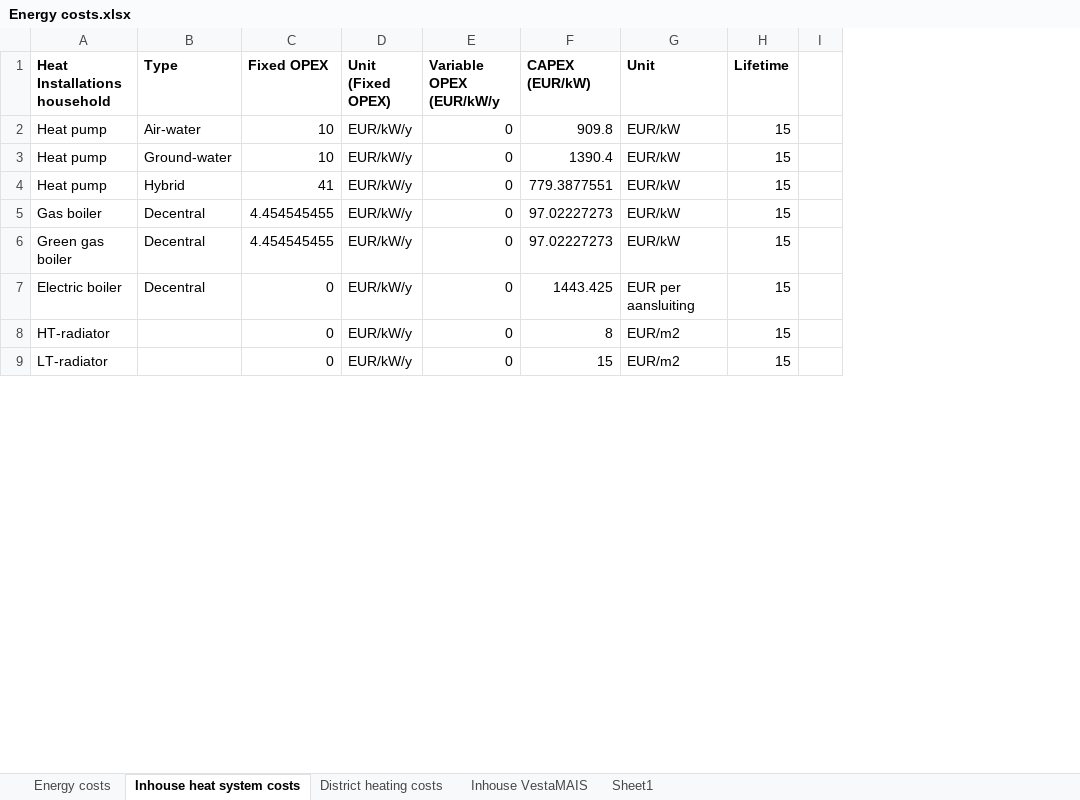
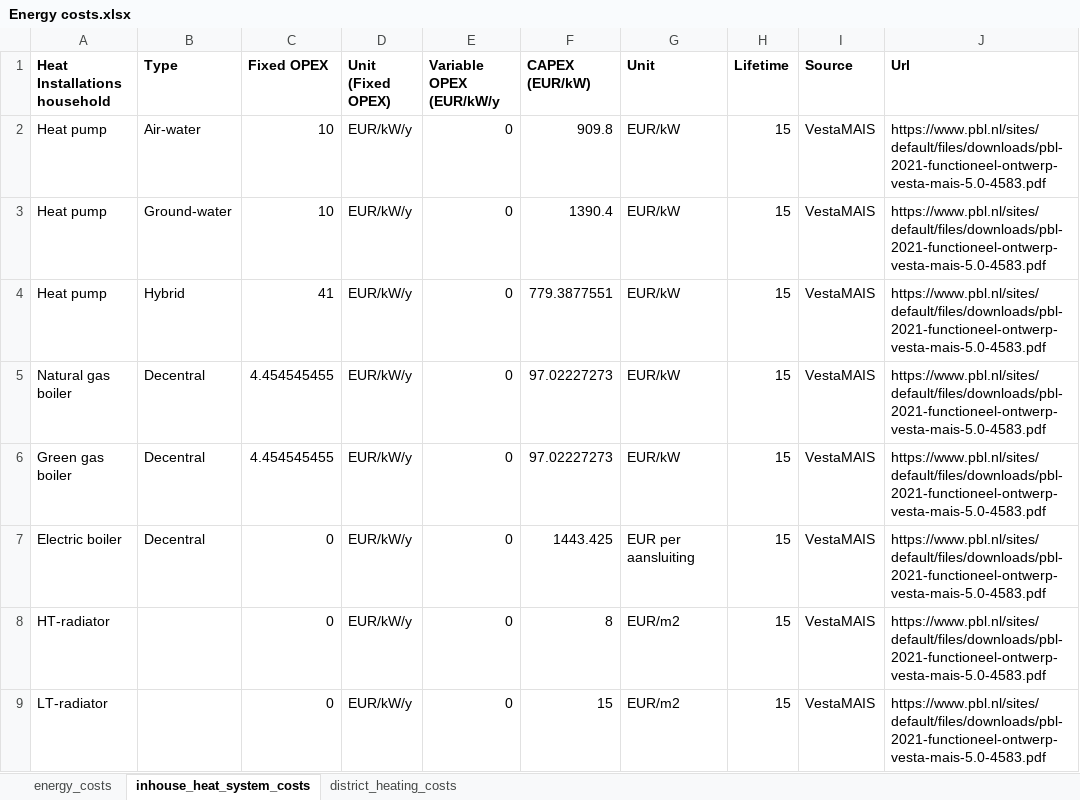
Before and after one commit to Zenmo/Brabant-buurt-serious-game, an Excel workbook: data/Energy costs.xlsx, sheet inhouse_heat_system_costs, drawn as a sheet; only a part is shown; values as stored, in another font and other column widths than the file's, no borders; removed rows and columns are numbered as before the commit, all else as after; the diff names each change by its address in the sheet, - before the commit and + after, or states it on an @@ line.

Commit message:
Update cost sources

```diff
--- a/data/Energy costs.xlsx (sheet inhouse_heat_system_costs)
+++ b/data/Energy costs.xlsx (sheet inhouse_heat_system_costs)
-sheet tab: Energy costs
+sheet tab: energy_costs
-sheet tab: Inhouse heat system costs
+sheet tab: inhouse_heat_system_costs
-sheet tab: District heating costs
+sheet tab: district_heating_costs
-sheet tab: Inhouse VestaMAIS
-sheet tab: Sheet1
-column I, empty
+column I (Source), rows 2-9: all VestaMAIS
+column J (Url), rows 2-9: all https://www.pbl.nl/sites/default/files/downloads/pbl-2021-functioneel-ontwerp-vesta-mais-5.0-4583.pdf
-A5 (Heat Installations household): Gas boiler
+A5 (Heat Installations household): Natural gas boiler
```
Also changed, not shown: sheet energy_costs, sheet district_heating_costs, formulas that keep their value.
